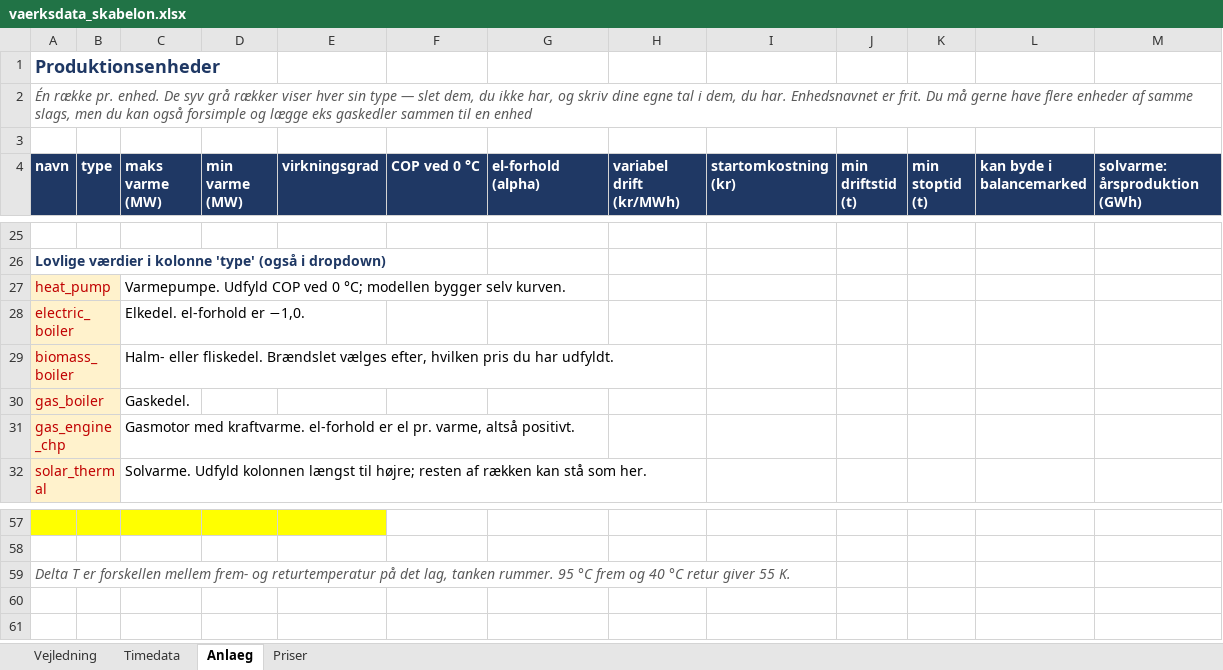
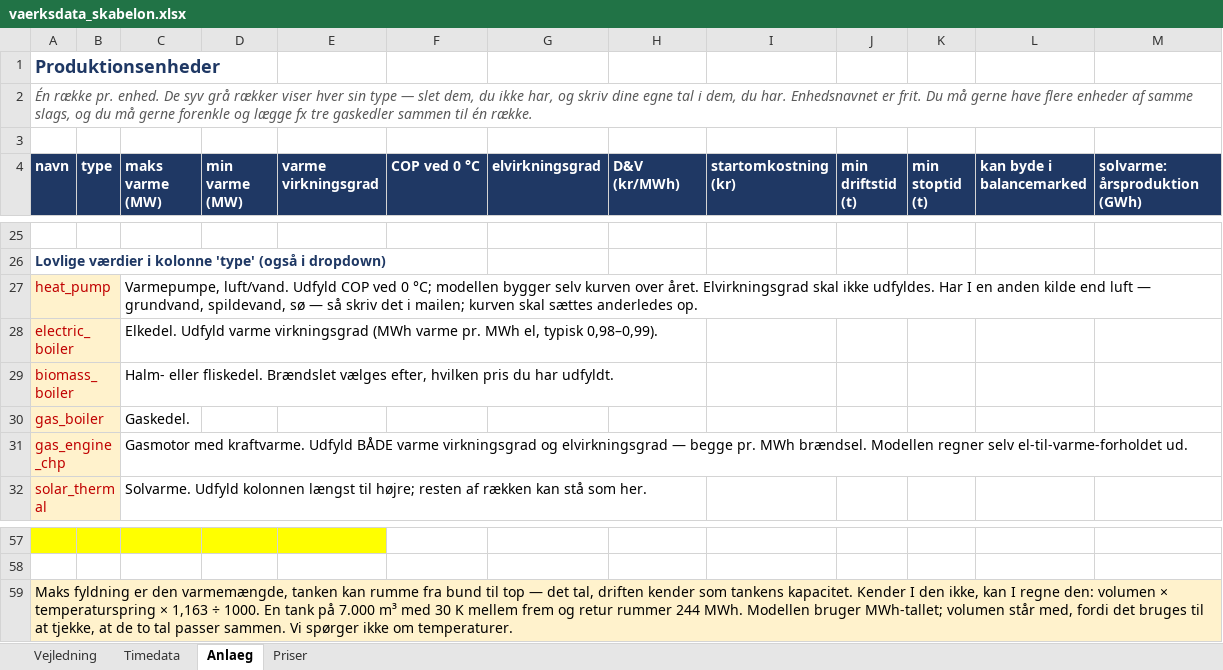
Before and after one commit to skj-1964/fjernvarme-businesscase, an Excel workbook: doc/vaerksdata_skabelon.xlsx, sheet Anlaeg, drawn as a sheet; only a part is shown, gaps mark what is left out; values as stored, in another font and other column widths than the file's, no borders; the diff covers the shown part only; the diff names each change by its address in the sheet, - before the commit and + after, or states it on an @@ line.

```diff
--- a/doc/vaerksdata_skabelon.xlsx (sheet Anlaeg)
+++ b/doc/vaerksdata_skabelon.xlsx (sheet Anlaeg)
-A2 (navn): …samme slags, men du kan også forsimple og lægge eks gaskedler sammen til en enhed
+A2 (navn): …samme slags, og du må gerne forenkle og lægge fx tre gaskedler sammen til én række.
-E4: virkningsgrad
+E4: varme virkningsgrad
-G4: el-forhold (alpha)
+G4: elvirkningsgrad
-H4: variabel drift (kr/MWh)
+H4: D&V (kr/MWh)
-C27 (maks varme (MW)): Varmepumpe. Udfyld COP ved 0 °C; modellen bygger selv kurven.
+C27 (maks varme (MW)): Varmepumpe, luft/vand. Udfyld COP ved 0 °C; modellen bygger selv kurven over året. Elvirkningsgrad skal ikke udfyldes. Har I en anden kilde end luft — grundvand, spildevand, sø — så skriv det i mailen; kurven skal sættes anderledes op.
-C28 (maks varme (MW)): Elkedel. el-forhold er −1,0.
+C28 (maks varme (MW)): Elkedel. Udfyld varme virkningsgrad (MWh varme pr. MWh el, typisk 0,98–0,99).
-C31 (maks varme (MW)): …med kraftvarme. el-forhold er el pr. varme, altså positivt.
+C31 (maks varme (MW)): …med kraftvarme. Udfyld BÅDE varme virkningsgrad og elvirkningsgrad — begge pr. MWh brændsel. Modellen regner selv el-til-varme-forholdet ud.
-A59 (navn): Delta T er forskellen mellem frem- og returtemperatur på det lag, tanken rummer. 95 °C frem og 40 °C retur giver 55 K.
+A59 (navn): Maks fyldning er den varmemængde, tanken kan rumme fra bund til top — det tal, driften kender som tankens kapacitet. Kender I den ikke, kan I regne den: volumen × temperaturspring × 1,163 ÷ 1000. En tank på 7.000 m³ med 30 K mellem frem og retur rummer 244 MWh. Modellen bruger MWh-tallet; volumen står med, fordi det bruges til at tjekke, at de to tal passer sammen. Vi spørger ikke om temperaturer.
@@ A59 fill: none → #FFF2CC, italic: on → off, text colour: #595959 → black @@
+A59:M59 merged
```
Also changed, not shown: 1 added row, 1 removed row, 21 edited cells and cell formats elsewhere in this sheet, sheet Timedata, sheet Priser, sheet Vejledning, 2 other files.
